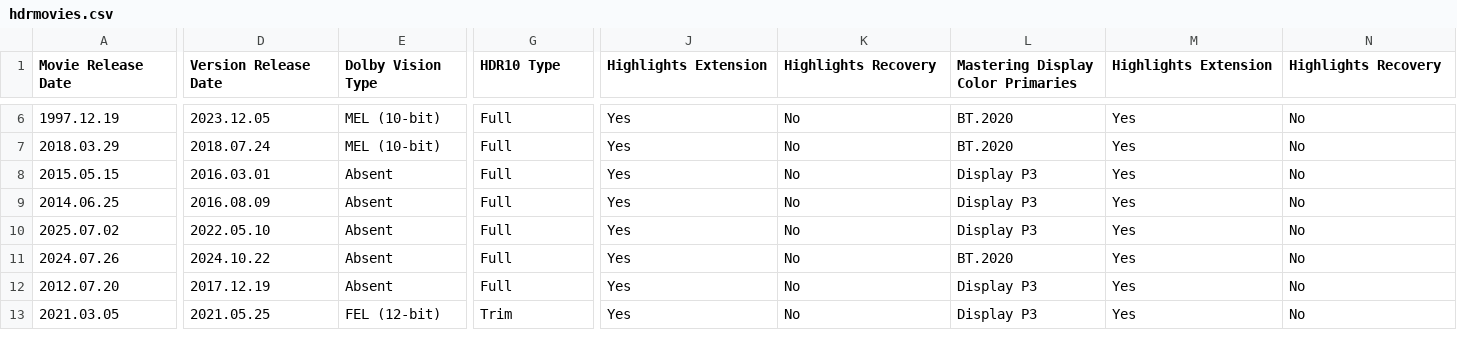
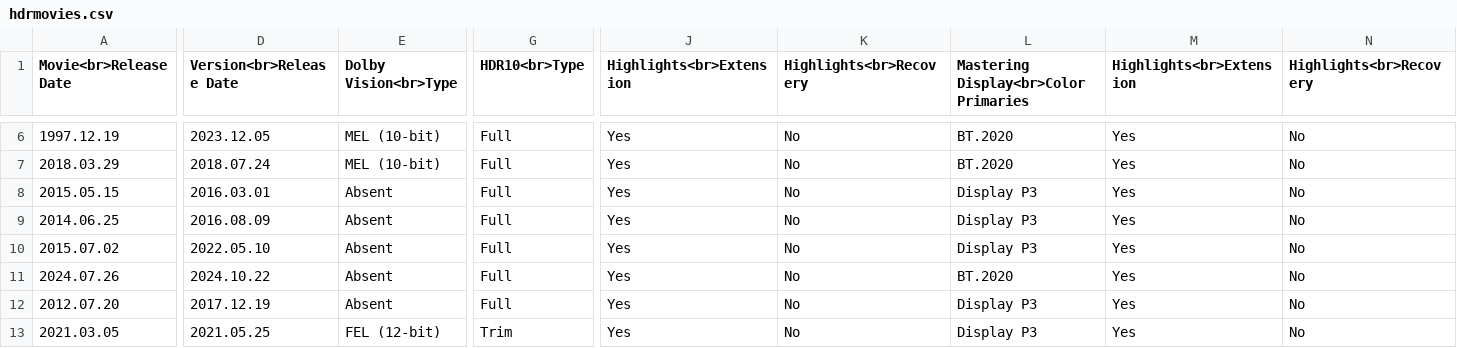
Before and after one commit to shreytyagi/shreytyagi, a CSV file: data/hdrmovies.csv, drawn as a sheet; only a part is shown, gaps mark what is left out; the diff covers the shown part only; the diff names each change by its address in the sheet, - before the commit and + after, or states it on an @@ line.

Commit message:
gjc

```diff
--- a/data/hdrmovies.csv
+++ b/data/hdrmovies.csv
-A1: Movie Release Date
+A1: Movie<br>Release Date
-D1: Version Release Date
+D1: Version<br>Release Date
-E1: Dolby Vision Type
+E1: Dolby Vision<br>Type
-G1: HDR10 Type
+G1: HDR10<br>Type
-J1: Highlights Extension
+J1: Highlights<br>Extension
-K1: Highlights Recovery
+K1: Highlights<br>Recovery
-L1: Mastering Display Color Primaries
+L1: Mastering Display<br>Color Primaries
-M1: Highlights Extension
+M1: Highlights<br>Extension
-N1: Highlights Recovery
+N1: Highlights<br>Recovery
-A10 (Movie<br>Release Date): 2025.07.02
+A10 (Movie<br>Release Date): 2015.07.02
```
Also changed, not shown: 2 edited cells elsewhere in this file.
